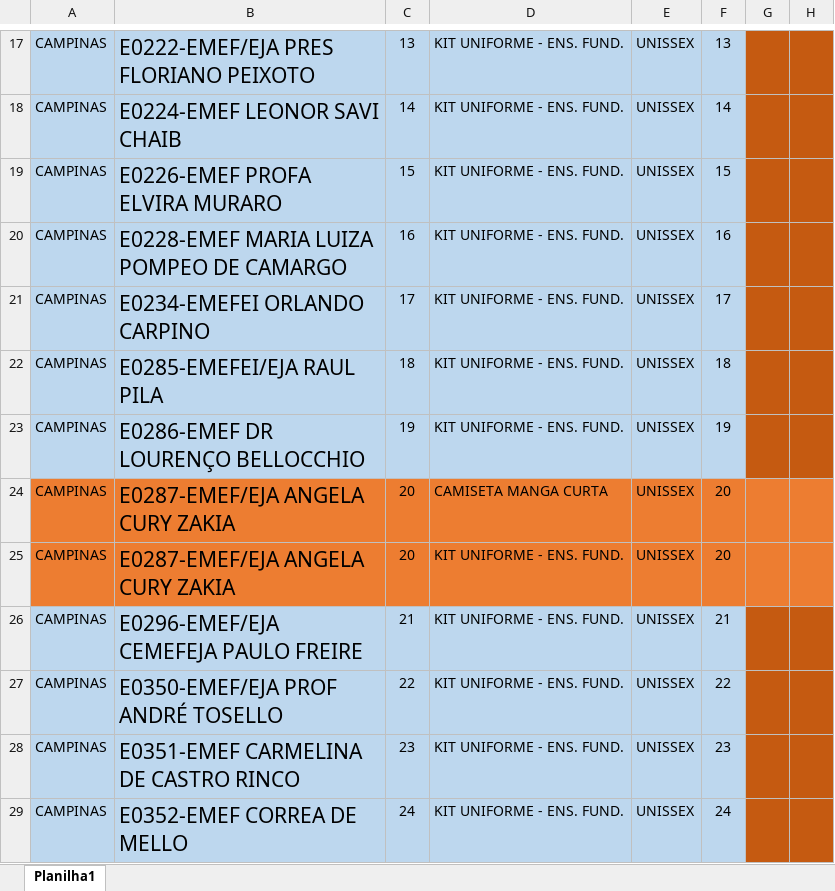
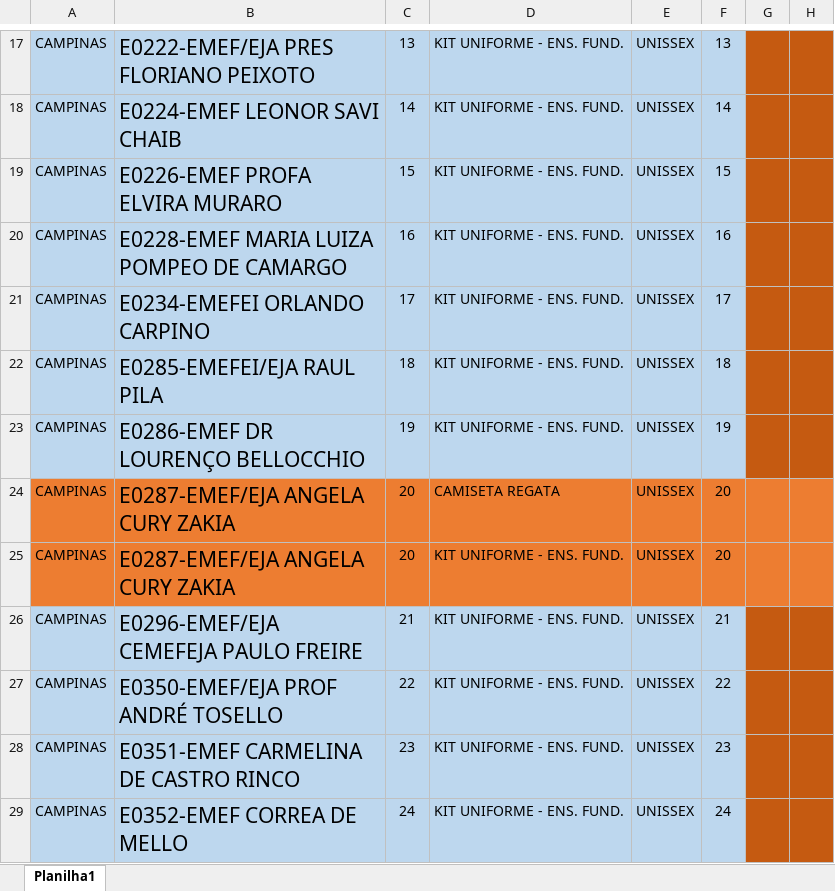
Before and after one commit to Alexandre1313/system_sys_back, an Excel workbook: core/utils/distgradeunificadaCAMPINASNAOOFICIAL.xlsx, sheet Planilha1, drawn as a sheet; only a part is shown, gaps mark what is left out; values as stored, in another font and other column widths than the file's, no borders; the diff names each change by its address in the sheet, - before the commit and + after, or states it on an @@ line.

```diff
--- a/core/utils/distgradeunificadaCAMPINASNAOOFICIAL.xlsx (sheet Planilha1)
+++ b/core/utils/distgradeunificadaCAMPINASNAOOFICIAL.xlsx (sheet Planilha1)
-D24: CAMISETA MANGA CURTA
+D24: CAMISETA REGATA
```
Also changed, not shown: 1 other file.
